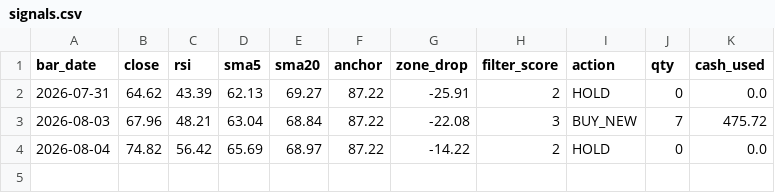
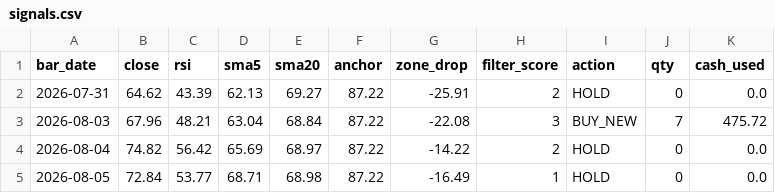
Before and after one commit to school4i/Tqqq-RST-bot, a CSV file: signals.csv, drawn as a sheet.

```diff
--- a/signals.csv
+++ b/signals.csv
@@ -4 +4,2 @@
 2026-08-04,74.82,56.42,65.69,68.97,87.22,-14.22,2,HOLD,0,0.0
+2026-08-05,72.84,53.77,68.71,68.98,87.22,-16.49,1,HOLD,0,0.0
```
Also changed, not shown: 1 other file.
